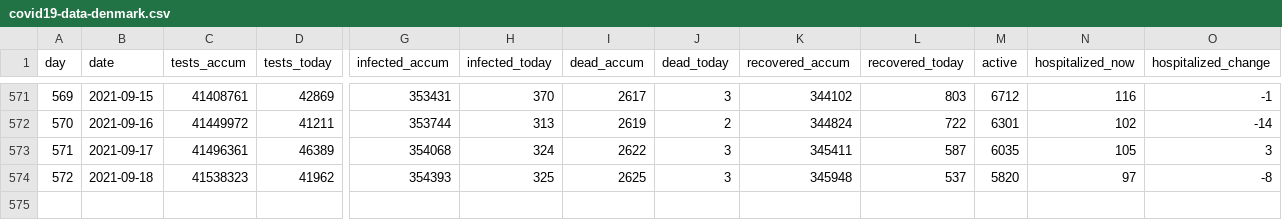
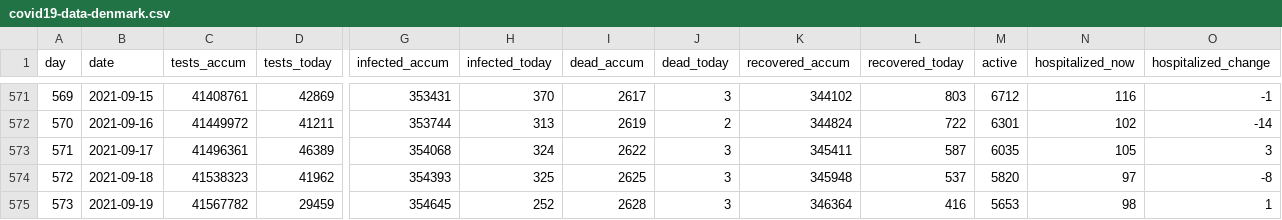
Before and after one commit to mok0/covid19-data-denmark, a CSV file: covid19-data-denmark.csv, drawn as a sheet; only a part is shown, gaps mark what is left out; rows hold the shown columns only; the diff names each change by its address in the sheet, - before the commit and + after, or states it on an @@ line.

```diff
--- a/covid19-data-denmark.csv
+++ b/covid19-data-denmark.csv
+row 575: 573 | 2021-09-19 | 41567782 | 29459 | 354645 | 252 | 2628 | 3 | 346364 | 416 | 5653 | 98 | 1
```
Also changed, not shown: vaccinations.csv.
